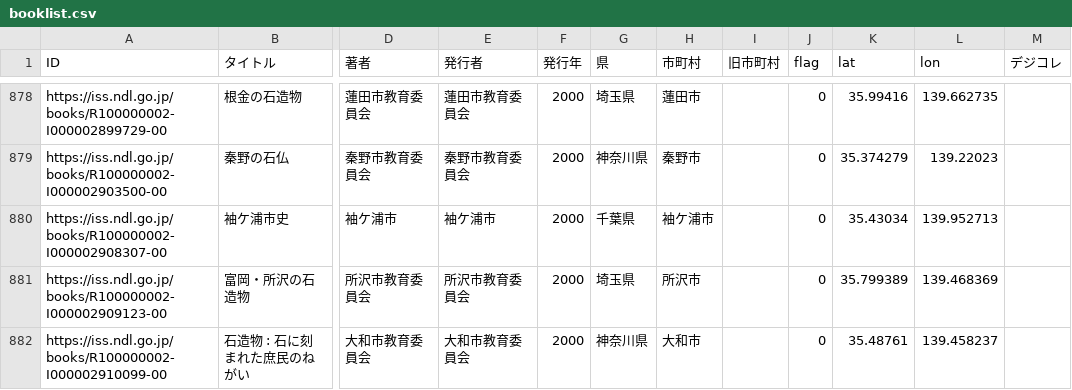
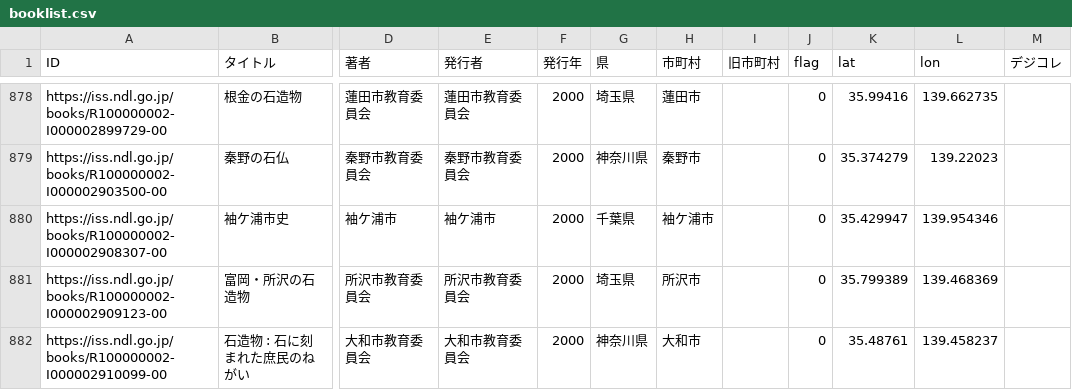
Before and after one commit to sekibutsu-info/booklist, a CSV file: booklist.csv, drawn as a sheet; only a part is shown, gaps mark what is left out; the diff names each change by its address in the sheet, - before the commit and + after, or states it on an @@ line.

```diff
--- a/booklist.csv
+++ b/booklist.csv
-K880 (lat): 35.43034
+K880 (lat): 35.429947
-L880 (lon): 139.952713
+L880 (lon): 139.954346
```
Also changed, not shown: 1 other file.
